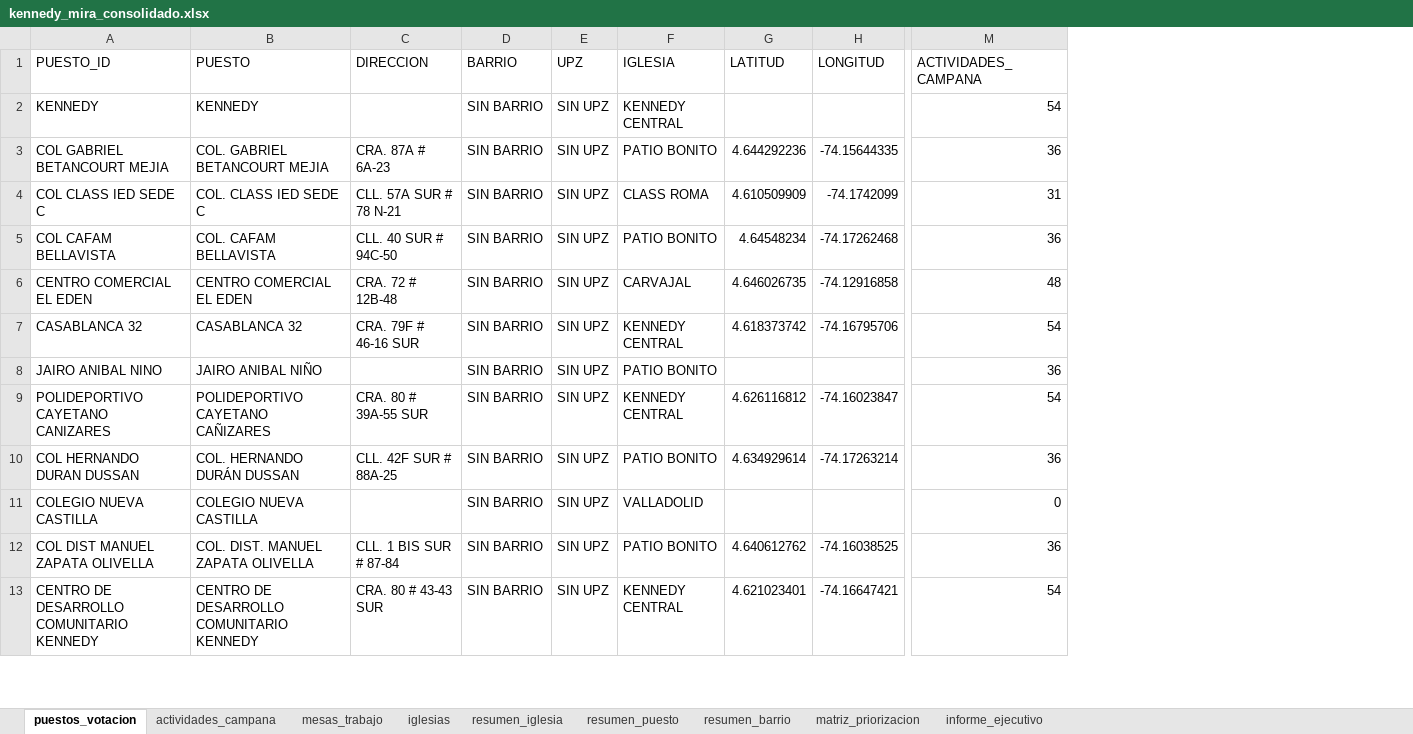
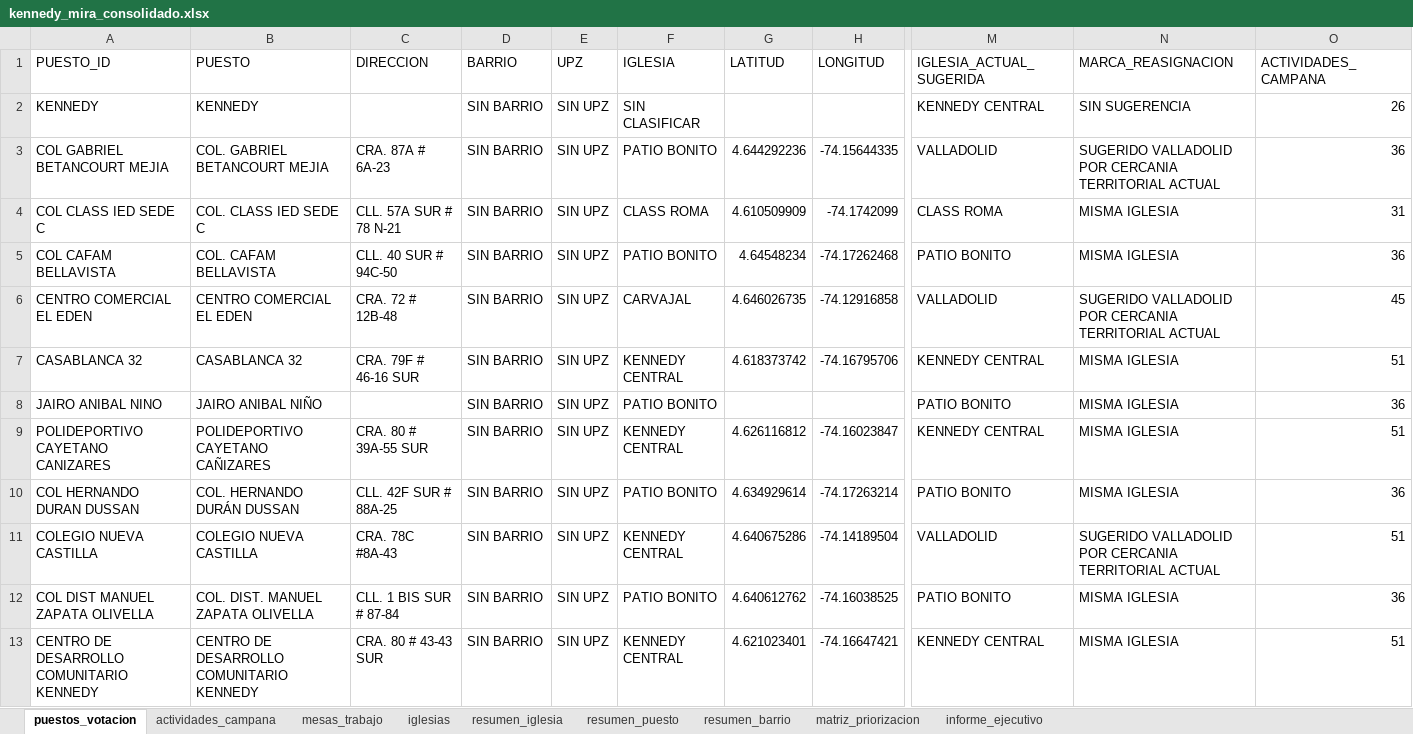
Before and after one commit to fernandozamora23/kennedy_mira_analysis_v1, an Excel workbook: data/kennedy_mira_consolidado.xlsx, sheet puestos_votacion, drawn as a sheet; only a part is shown, gaps mark what is left out; values as stored, in another font and other column widths than the file's, no borders; addresses are those after the commit; the diff covers the shown part only; the diff names each change by its address in the sheet, - before the commit and + after, or states it on an @@ line.

Commit message:
Ajusta Valladolid como sugerencia territorial sin alterar iglesia historica

```diff
--- a/data/kennedy_mira_consolidado.xlsx (sheet puestos_votacion)
+++ b/data/kennedy_mira_consolidado.xlsx (sheet puestos_votacion)
+column M (IGLESIA_ACTUAL_SUGERIDA), rows 2-13: KENNEDY CENTRAL | VALLADOLID | CLASS ROMA | PATIO BONITO | VALLADOLID | KENNEDY CENTRAL | PATIO BONITO | KENNEDY CENTRAL | PATIO BONITO | VALLADOLID | PATIO BONITO | KENNEDY CENTRAL
+column N (MARCA_REASIGNACION), rows 2-13: SIN SUGERENCIA | SUGERIDO VALLADOLID POR CERCANIA TERRITORIAL ACTUAL | MISMA IGLESIA | MISMA IGLESIA | SUGERIDO VALLADOLID POR CERCANIA TERRITORIAL ACTUAL | MISMA IGLESIA | MISMA IGLESIA | MISMA IGLESIA | MISMA IGLESIA | SUGERIDO VALLADOLID POR CERCANIA TERRITORIAL ACTUAL | MISMA IGLESIA | MISMA IGLESIA
-F2 (IGLESIA): KENNEDY CENTRAL
+F2 (IGLESIA): SIN CLASIFICAR
-O2 (ACTIVIDADES_CAMPANA): 54
+O2 (ACTIVIDADES_CAMPANA): 26
-O6 (ACTIVIDADES_CAMPANA): 48
+O6 (ACTIVIDADES_CAMPANA): 45
-O7 (ACTIVIDADES_CAMPANA): 54
+O7 (ACTIVIDADES_CAMPANA): 51
-O9 (ACTIVIDADES_CAMPANA): 54
+O9 (ACTIVIDADES_CAMPANA): 51
-C11 (DIRECCION): (empty)
+C11 (DIRECCION): CRA. 78C #8A-43
-F11 (IGLESIA): VALLADOLID
+F11 (IGLESIA): KENNEDY CENTRAL
-G11 (LATITUD): (empty)
+G11 (LATITUD): 4.640675286
-H11 (LONGITUD): (empty)
+H11 (LONGITUD): -74.14189504
-O11 (ACTIVIDADES_CAMPANA): 0
+O11 (ACTIVIDADES_CAMPANA): 51
-O13 (ACTIVIDADES_CAMPANA): 54
+O13 (ACTIVIDADES_CAMPANA): 51
```
Also changed, not shown: 224 edited cells elsewhere in this sheet, sheet matriz_priorizacion, sheet resumen_puesto, sheet resumen_iglesia, sheet resumen_barrio, sheet mesas_trabajo, sheet actividades_campana, 1 more sheet, 2 other files.
